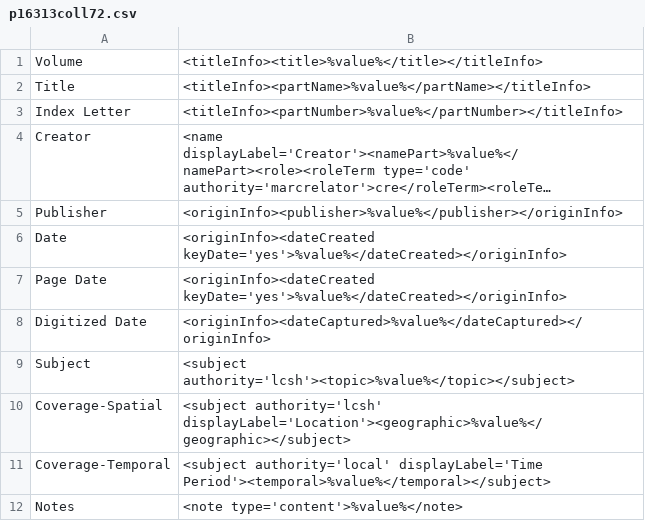
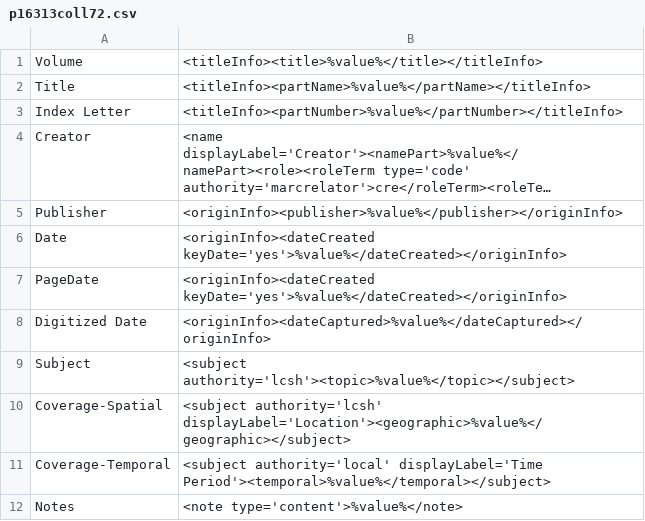
Before and after one commit to lsulibraries/cDM_to_mods, a CSV file: mappings_files/p16313coll72.csv, drawn as a sheet; only a part is shown; long unchanged cells end in ….

Commit message:
remove space from PageDate field label

```diff
--- a/mappings_files/p16313coll72.csv
+++ b/mappings_files/p16313coll72.csv
@@ -6,3 +6,3 @@ Publisher,"<originInfo><publisher>%value%</publisher></originInfo>"
 Date,"<originInfo><dateCreated keyDate='yes'>%value%</dateCreated></originInfo>"
-Page Date,"<originInfo><dateCreated keyDate='yes'>%value%</dateCreated></originInfo>"
+PageDate,"<originInfo><dateCreated keyDate='yes'>%value%</dateCreated></originInfo>"
 Digitized Date,"<originInfo><dateCaptured>%value%</dateCaptured></originInfo>"
```
